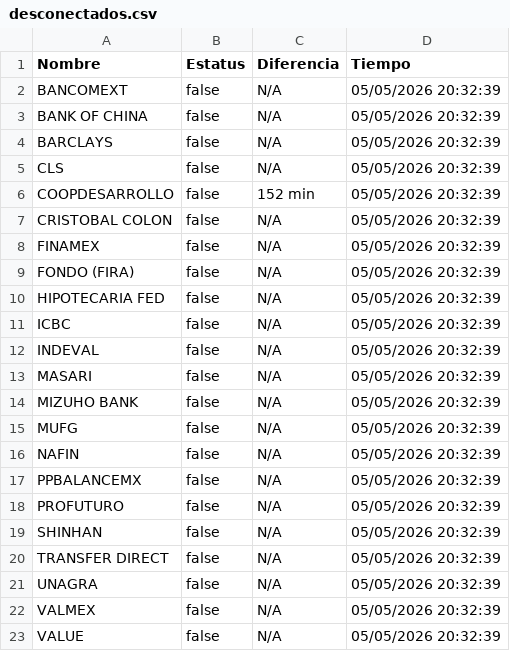
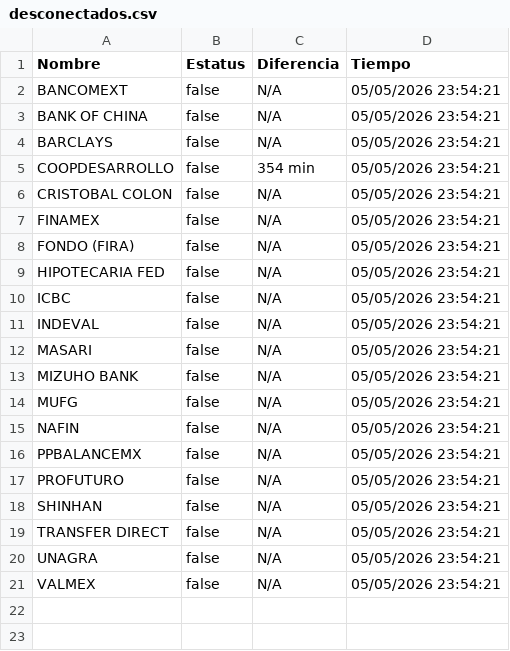
Before and after one commit to MoshiMoshi98/monspei-scrapper, a CSV file: salidas/desconectados.csv, drawn as a sheet.

```diff
--- a/salidas/desconectados.csv
+++ b/salidas/desconectados.csv
@@ -1,23 +1,21 @@
 Nombre,Estatus,Diferencia,Tiempo
-"BANCOMEXT",false,N/A,05/05/2026 20:32:39
-"BANK OF CHINA",false,N/A,05/05/2026 20:32:39
-"BARCLAYS",false,N/A,05/05/2026 20:32:39
-"CLS",false,N/A,05/05/2026 20:32:39
-"COOPDESARROLLO",false,152 min,05/05/2026 20:32:39
-"CRISTOBAL COLON",false,N/A,05/05/2026 20:32:39
-"FINAMEX",false,N/A,05/05/2026 20:32:39
-"FONDO (FIRA)",false,N/A,05/05/2026 20:32:39
-"HIPOTECARIA FED",false,N/A,05/05/2026 20:32:39
-"ICBC",false,N/A,05/05/2026 20:32:39
-"INDEVAL",false,N/A,05/05/2026 20:32:39
-"MASARI",false,N/A,05/05/2026 20:32:39
-"MIZUHO BANK",false,N/A,05/05/2026 20:32:39
-"MUFG",false,N/A,05/05/2026 20:32:39
-"NAFIN",false,N/A,05/05/2026 20:32:39
-"PPBALANCEMX",false,N/A,05/05/2026 20:32:39
-"PROFUTURO",false,N/A,05/05/2026 20:32:39
-"SHINHAN",false,N/A,05/05/2026 20:32:39
-"TRANSFER DIRECT",false,N/A,05/05/2026 20:32:39
-"UNAGRA",false,N/A,05/05/2026 20:32:39
-"VALMEX",false,N/A,05/05/2026 20:32:39
-"VALUE",false,N/A,05/05/2026 20:32:39
+"BANCOMEXT",false,N/A,05/05/2026 23:54:21
+"BANK OF CHINA",false,N/A,05/05/2026 23:54:21
+"BARCLAYS",false,N/A,05/05/2026 23:54:21
+"COOPDESARROLLO",false,354 min,05/05/2026 23:54:21
+"CRISTOBAL COLON",false,N/A,05/05/2026 23:54:21
+"FINAMEX",false,N/A,05/05/2026 23:54:21
+"FONDO (FIRA)",false,N/A,05/05/2026 23:54:21
+"HIPOTECARIA FED",false,N/A,05/05/2026 23:54:21
+"ICBC",false,N/A,05/05/2026 23:54:21
+"INDEVAL",false,N/A,05/05/2026 23:54:21
+"MASARI",false,N/A,05/05/2026 23:54:21
+"MIZUHO BANK",false,N/A,05/05/2026 23:54:21
+"MUFG",false,N/A,05/05/2026 23:54:21
+"NAFIN",false,N/A,05/05/2026 23:54:21
+"PPBALANCEMX",false,N/A,05/05/2026 23:54:21
+"PROFUTURO",false,N/A,05/05/2026 23:54:21
+"SHINHAN",false,N/A,05/05/2026 23:54:21
+"TRANSFER DIRECT",false,N/A,05/05/2026 23:54:21
+"UNAGRA",false,N/A,05/05/2026 23:54:21
+"VALMEX",false,N/A,05/05/2026 23:54:21
```
Also changed, not shown: salidas/all.csv, 2 other files.
